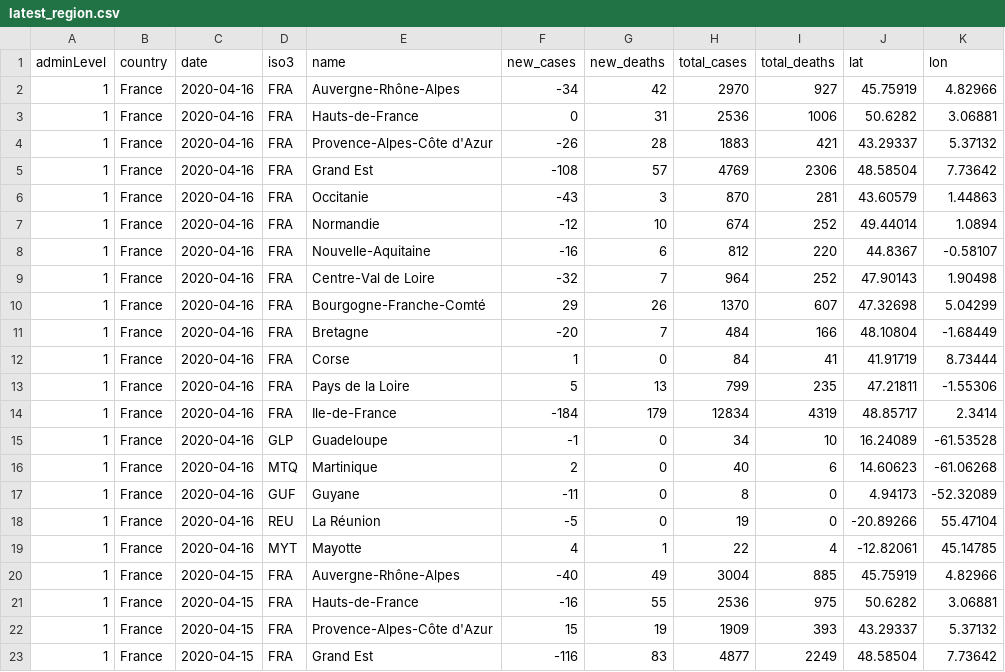
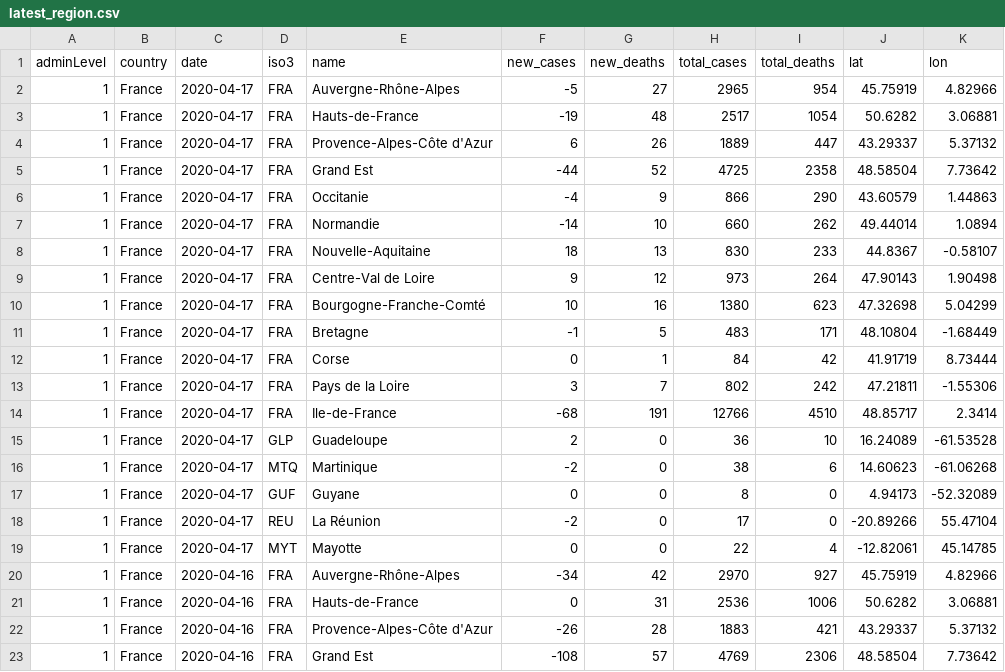
Before and after one commit to feamen/covid19-France, a CSV file: latest_region.csv, drawn as a sheet; only a part is shown; the shorter side is filled out with more unchanged rows; the diff names each change by its address in the sheet, - before the commit and + after, or states it on an @@ line.

```diff
--- a/latest_region.csv
+++ b/latest_region.csv
+row 2: 1 | France | 2020-04-17 | FRA | Auvergne-Rhône-Alpes | -5 | 27 | 2965 | 954 | 45.75919 | 4.82966
+row 3: 1 | France | 2020-04-17 | FRA | Hauts-de-France | -19 | 48 | 2517 | 1054 | 50.6282 | 3.06881
+row 4: 1 | France | 2020-04-17 | FRA | Provence-Alpes-Côte d'Azur | 6 | 26 | 1889 | 447 | 43.29337 | 5.37132
+row 5: 1 | France | 2020-04-17 | FRA | Grand Est | -44 | 52 | 4725 | 2358 | 48.58504 | 7.73642
+row 6: 1 | France | 2020-04-17 | FRA | Occitanie | -4 | 9 | 866 | 290 | 43.60579 | 1.44863
+row 7: 1 | France | 2020-04-17 | FRA | Normandie | -14 | 10 | 660 | 262 | 49.44014 | 1.0894
+row 8: 1 | France | 2020-04-17 | FRA | Nouvelle-Aquitaine | 18 | 13 | 830 | 233 | 44.8367 | -0.58107
+row 9: 1 | France | 2020-04-17 | FRA | Centre-Val de Loire | 9 | 12 | 973 | 264 | 47.90143 | 1.90498
+row 10: 1 | France | 2020-04-17 | FRA | Bourgogne-Franche-Comté | 10 | 16 | 1380 | 623 | 47.32698 | 5.04299
+row 11: 1 | France | 2020-04-17 | FRA | Bretagne | -1 | 5 | 483 | 171 | 48.10804 | -1.68449
+row 12: 1 | France | 2020-04-17 | FRA | Corse | 0 | 1 | 84 | 42 | 41.91719 | 8.73444
+row 13: 1 | France | 2020-04-17 | FRA | Pays de la Loire | 3 | 7 | 802 | 242 | 47.21811 | -1.55306
+row 14: 1 | France | 2020-04-17 | FRA | Ile-de-France | -68 | 191 | 12766 | 4510 | 48.85717 | 2.3414
+row 15: 1 | France | 2020-04-17 | GLP | Guadeloupe | 2 | 0 | 36 | 10 | 16.24089 | -61.53528
+row 16: 1 | France | 2020-04-17 | MTQ | Martinique | -2 | 0 | 38 | 6 | 14.60623 | -61.06268
+row 17: 1 | France | 2020-04-17 | GUF | Guyane | 0 | 0 | 8 | 0 | 4.94173 | -52.32089
+row 18: 1 | France | 2020-04-17 | REU | La Réunion | -2 | 0 | 17 | 0 | -20.89266 | 55.47104
+row 19: 1 | France | 2020-04-17 | MYT | Mayotte | 0 | 0 | 22 | 4 | -12.82061 | 45.14785
```
Also changed, not shown: 6 other files.
